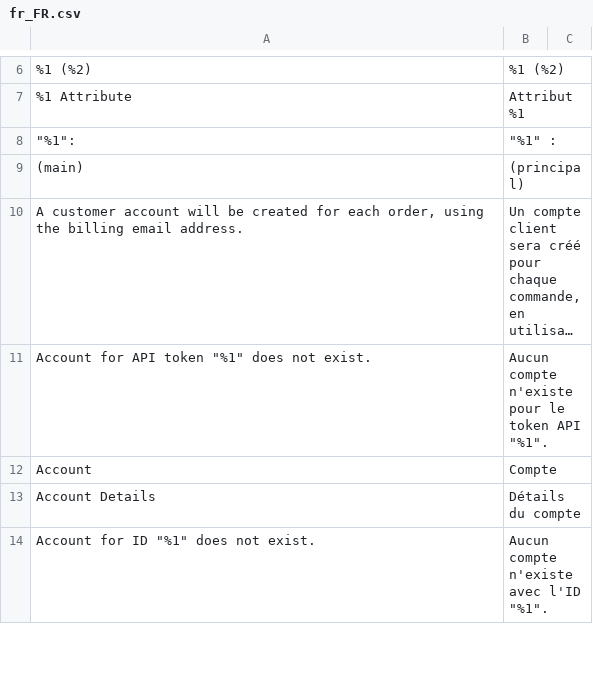
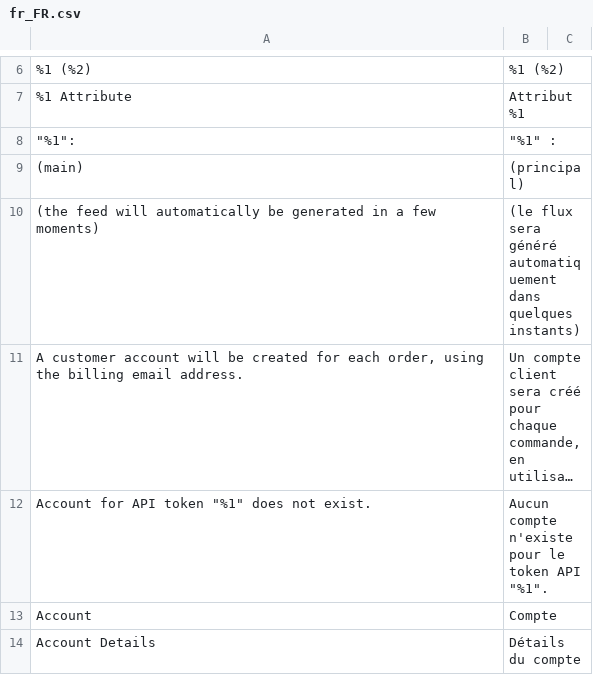
Before and after one commit to shoppingflux/module-magento2, a CSV file: i18n/fr_FR.csv, drawn as a sheet; only a part is shown, gaps mark what is left out; the shorter side is filled out with more unchanged rows; long unchanged cells end in …; the diff names each change by its address in the sheet, - before the commit and + after, or states it on an @@ line.

Commit message:
Indicate if a feed has not been generated yet in the account listing

```diff
--- a/i18n/fr_FR.csv
+++ b/i18n/fr_FR.csv
+row 10: (the feed will automatically be generated in a few moments) | (le flux sera généré automatiquement dans quelques instants)
```
Also changed, not shown: 4 other files.
